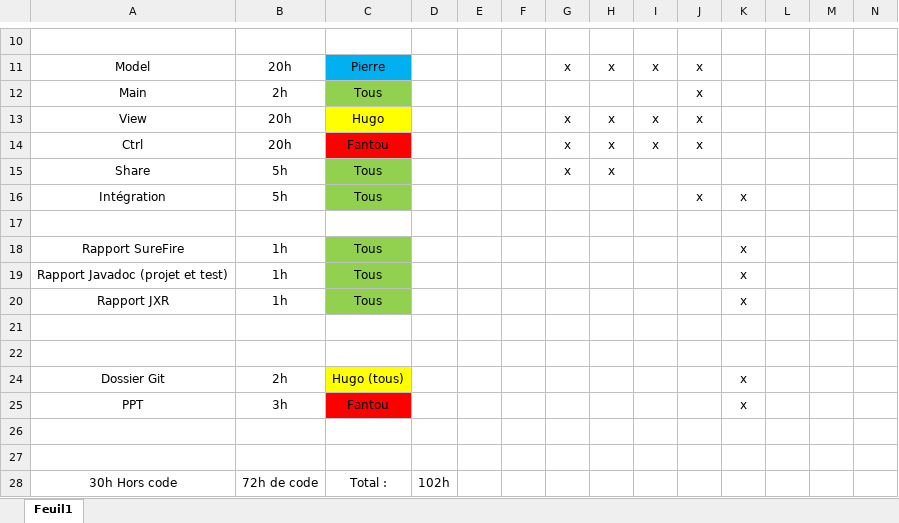
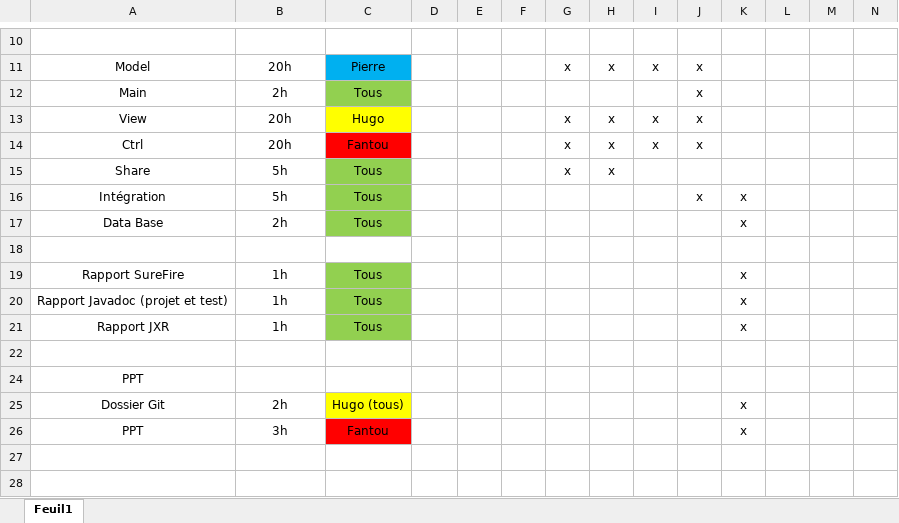
Before and after one commit to Hugo-DELTOUR/BoulderDashProject, an Excel workbook: WBS.xlsx, sheet Feuil1, drawn as a sheet; only a part is shown, gaps mark what is left out; values as stored, in another font and other column widths than the file's, no borders; removed rows and columns are numbered as before the commit, all else as after; the diff names each change by its address in the sheet, - before the commit and + after, or states it on an @@ line.

```diff
--- a/WBS.xlsx (sheet Feuil1)
+++ b/WBS.xlsx (sheet Feuil1)
+row 17: Data Base | 2h | Tous |  |  |  |  |  |  |  | x
-A24: (empty)
+A24: PPT
-row 26: (empty)
-row 27: (empty)
-row 28: 30h Hors code | 72h de code | Total : | 102h
```
Also changed, not shown: 27 other files.
